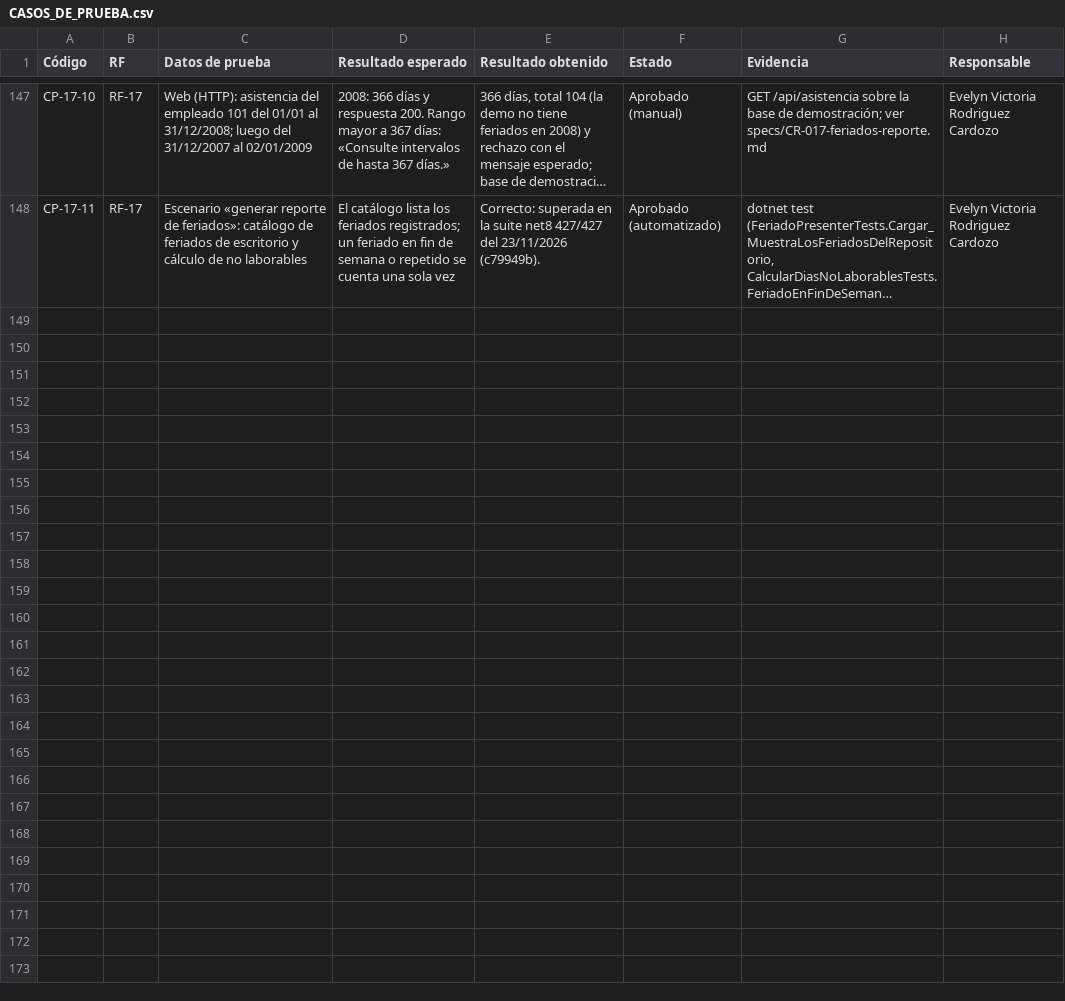
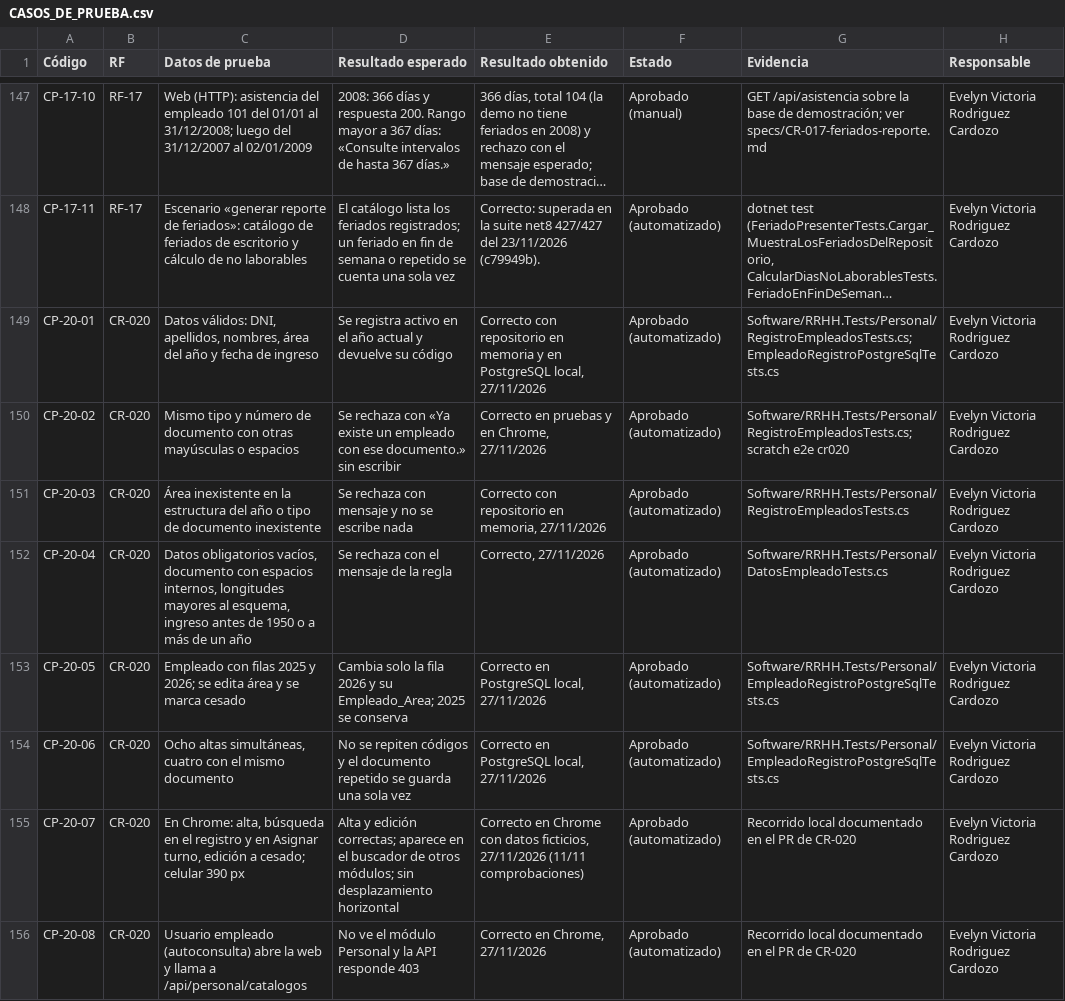
Before and after one commit to Nidka/RRHH, a CSV file: docs/t3/CASOS_DE_PRUEBA.csv, drawn as a sheet; only a part is shown, gaps mark what is left out; long unchanged cells end in …; the diff names each change by its address in the sheet, - before the commit and + after, or states it on an @@ line.

Commit message:
feat(CR-020): registrar y editar empleados desde la web
La web solo buscaba empleados; para darlos de alta había que usar el
formulario heredado del escritorio (FrmMantEmpleado_Basico). Se agrega el
módulo Personal → Registro de empleados para operadores con
RRHH_WEB_ROLES_PERSONAL.

- Dominio: DatosEmpleado valida y normaliza documento, apellidos, nombres,
  área e ingreso.
- Aplicación: IEmpleadoRegistroRepository y los casos de uso de alta,
  edición, ficha y catálogos.
- PostgreSQL: mismo bloqueo 721104 y MAX + 1 que RRHHClass.Ingresa_Empleado;
  documento único por tipo y edición solo del año más reciente.
- Web: rutas /api/personal/..., política GestionarPersonal y pantalla
  personal/registro-empleados.js.
- Datos de demostración: tipos de documento y rango propio 9101-9112, para
  no tocar empleados registrados después.

Pruebas: 455/455 en net8 (28 nuevas, incluida la concurrencia) y recorrido
en Chrome 11/11 con datos ficticios.

Refs: CR-020, CP-20-01 a CP-20-08

```diff
--- a/docs/t3/CASOS_DE_PRUEBA.csv
+++ b/docs/t3/CASOS_DE_PRUEBA.csv
+row 149: CP-20-01 | CR-020 | Datos válidos: DNI, apellidos, nombres, área del año y fecha de ingreso | Se registra activo en el año actual y devuelve su código | Correcto con repositorio en memoria y en PostgreSQL local, 27/11/2026 | Aprobado (automatizado) | Software/RRHH.Tests/Personal/RegistroEmpleadosTests.cs; EmpleadoRegistroPostgreSqlTests.cs | Evelyn Victoria Rodriguez Cardozo
+row 150: CP-20-02 | CR-020 | Mismo tipo y número de documento con otras mayúsculas o espacios | Se rechaza con «Ya existe un empleado con ese documento.» sin escribir | Correcto en pruebas y en Chrome, 27/11/2026 | Aprobado (automatizado) | Software/RRHH.Tests/Personal/RegistroEmpleadosTests.cs; scratch e2e cr020 | Evelyn Victoria Rodriguez Cardozo
+row 151: CP-20-03 | CR-020 | Área inexistente en la estructura del año o tipo de documento inexistente | Se rechaza con mensaje y no se escribe nada | Correcto con repositorio en memoria, 27/11/2026 | Aprobado (automatizado) | Software/RRHH.Tests/Personal/RegistroEmpleadosTests.cs | Evelyn Victoria Rodriguez Cardozo
+row 152: CP-20-04 | CR-020 | Datos obligatorios vacíos, documento con espacios internos, longitudes mayores al esquema, ingreso antes de 1950 o a más de un año | Se rechaza con el mensaje de la regla | Correcto, 27/11/2026 | Aprobado (automatizado) | Software/RRHH.Tests/Personal/DatosEmpleadoTests.cs | Evelyn Victoria Rodriguez Cardozo
+row 153: CP-20-05 | CR-020 | Empleado con filas 2025 y 2026; se edita área y se marca cesado | Cambia solo la fila 2026 y su Empleado_Area; 2025 se conserva | Correcto en PostgreSQL local, 27/11/2026 | Aprobado (automatizado) | Software/RRHH.Tests/Personal/EmpleadoRegistroPostgreSqlTests.cs | Evelyn Victoria Rodriguez Cardozo
+row 154: CP-20-06 | CR-020 | Ocho altas simultáneas, cuatro con el mismo documento | No se repiten códigos y el documento repetido se guarda una sola vez | Correcto en PostgreSQL local, 27/11/2026 | Aprobado (automatizado) | Software/RRHH.Tests/Personal/EmpleadoRegistroPostgreSqlTests.cs | Evelyn Victoria Rodriguez Cardozo
+row 155: CP-20-07 | CR-020 | En Chrome: alta, búsqueda en el registro y en Asignar turno, edición a cesado; celular 390 px | Alta y edición correctas; aparece en el buscador de otros módulos; sin desplazamiento horizontal | Correcto en Chrome con datos ficticios, 27/11/2026 (11/11 comprobaciones) | Aprobado (automatizado) | Recorrido local documentado en el PR de CR-020 | Evelyn Victoria Rodriguez Cardozo
+row 156: CP-20-08 | CR-020 | Usuario empleado (autoconsulta) abre la web y llama a /api/personal/catalogos | No ve el módulo Personal y la API responde 403 | Correcto en Chrome, 27/11/2026 | Aprobado (automatizado) | Recorrido local documentado en el PR de CR-020 | Evelyn Victoria Rodriguez Cardozo
```
Also changed, not shown: docs/t2/CONTROL_CAMBIOS.csv, 26 other files.
